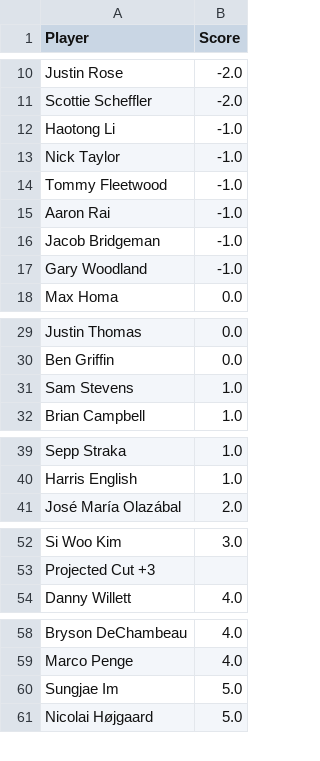
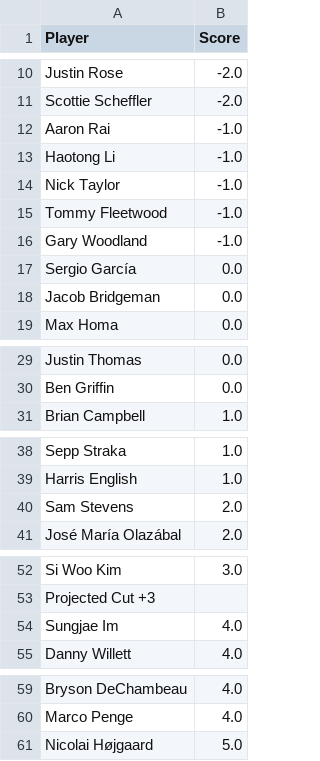
Before and after one commit to jaredbuck1994/Masters, a CSV file: scores.csv, drawn as a sheet; only a part is shown, gaps mark what is left out; removed rows and columns are numbered as before the commit, all else as after; the diff names each change by its address in the sheet, - before the commit and + after, or states it on an @@ line.

Commit message:
update scores 2026-04-10 10:20:44

```diff
--- a/scores.csv
+++ b/scores.csv
@@ row 15 moved to row 12: Aaron Rai @@
-row 16: Jacob Bridgeman | -1.0
@@ row 24 moved to row 17: Sergio García @@
+row 18: Jacob Bridgeman | 0.0
-row 31: Sam Stevens | 1.0
+row 40: Sam Stevens | 2.0
+row 54: Sungjae Im | 4.0
-row 60: Sungjae Im | 5.0
```
